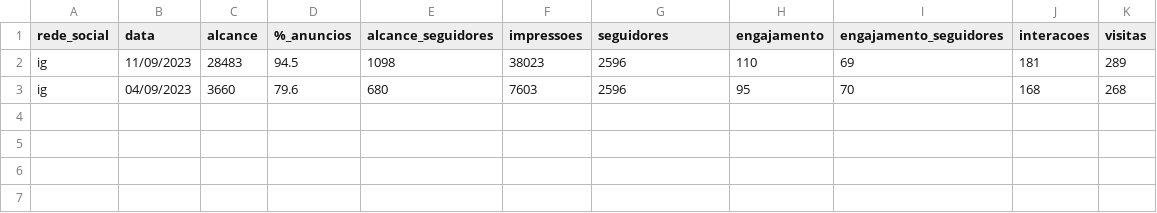
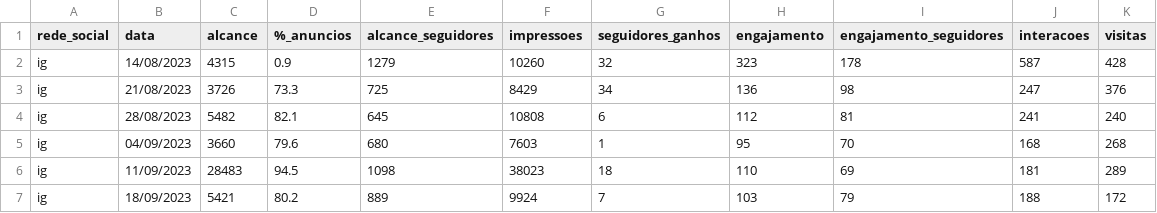
Before and after one commit to raphael-ss/social-media-analysis, a CSV file: social-media.csv, drawn as a sheet.

```diff
--- a/social-media.csv
+++ b/social-media.csv
@@ -1,3 +1,7 @@
-rede_social,data,alcance,%_anuncios,alcance_seguidores,impressoes,seguidores,engajamento,engajamento_seguidores,interacoes,visitas
-ig,11/09/2023,28483,94.5,1098,38023,2596,110,69,181,289
-ig,04/09/2023,3660,79.6,680,7603,2596,95,70,168,268
+rede_social,data,alcance,%_anuncios,alcance_seguidores,impressoes,seguidores_ganhos,engajamento,engajamento_seguidores,interacoes,visitas
+ig,14/08/2023,4315,0.9,1279,10260,32,323,178,587,428
+ig,21/08/2023,3726,73.3,725,8429,34,136,98,247,376
+ig,28/08/2023,5482,82.1,645,10808,6,112,81,241,240
+ig,04/09/2023,3660,79.6,680,7603,1,95,70,168,268
+ig,11/09/2023,28483,94.5,1098,38023,18,110,69,181,289
+ig,18/09/2023,5421,80.2,889,9924,7,103,79,188,172
```
Also changed, not shown: 1 other file.
